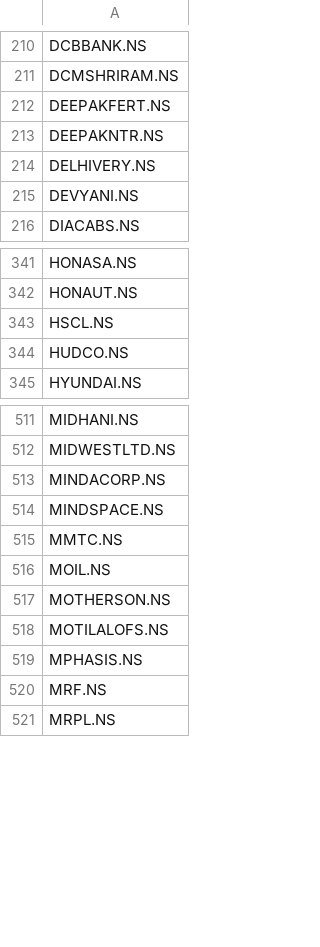
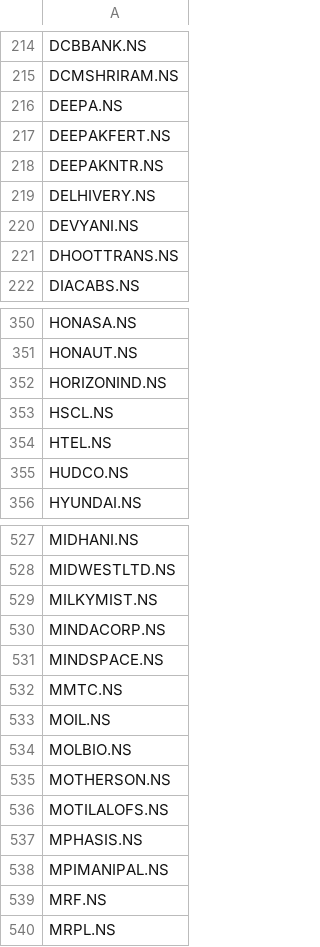
Before and after one commit to deeprohra23-gif/alphascope, a CSV file: data/nifty500_symbols.csv, drawn as a sheet; only a part is shown, gaps mark what is left out; the diff covers the shown part only.

```diff
--- a/data/nifty500_symbols.csv
+++ b/data/nifty500_symbols.csv
@@ -211,2 +215,3 @@ DCBBANK.NS
 DCMSHRIRAM.NS
+DEEPA.NS
 DEEPAKFERT.NS
@@ -215,2 +220,3 @@ DELHIVERY.NS
 DEVYANI.NS
+DHOOTTRANS.NS
 DIACABS.NS
@@ -342,3 +351,5 @@ HONASA.NS
 HONAUT.NS
+HORIZONIND.NS
 HSCL.NS
+HTEL.NS
 HUDCO.NS
@@ -512,2 +528,3 @@ MIDHANI.NS
 MIDWESTLTD.NS
+MILKYMIST.NS
 MINDACORP.NS
@@ -516,2 +533,3 @@ MMTC.NS
 MOIL.NS
+MOLBIO.NS
 MOTHERSON.NS
@@ -519,2 +537,3 @@ MOTILALOFS.NS
 MPHASIS.NS
+MPIMANIPAL.NS
 MRF.NS
```
Also changed, not shown: 24 added rows and 1 edited cell elsewhere in this file, data/fundamentals.csv, data/index_constituents.csv, 1 other file.
